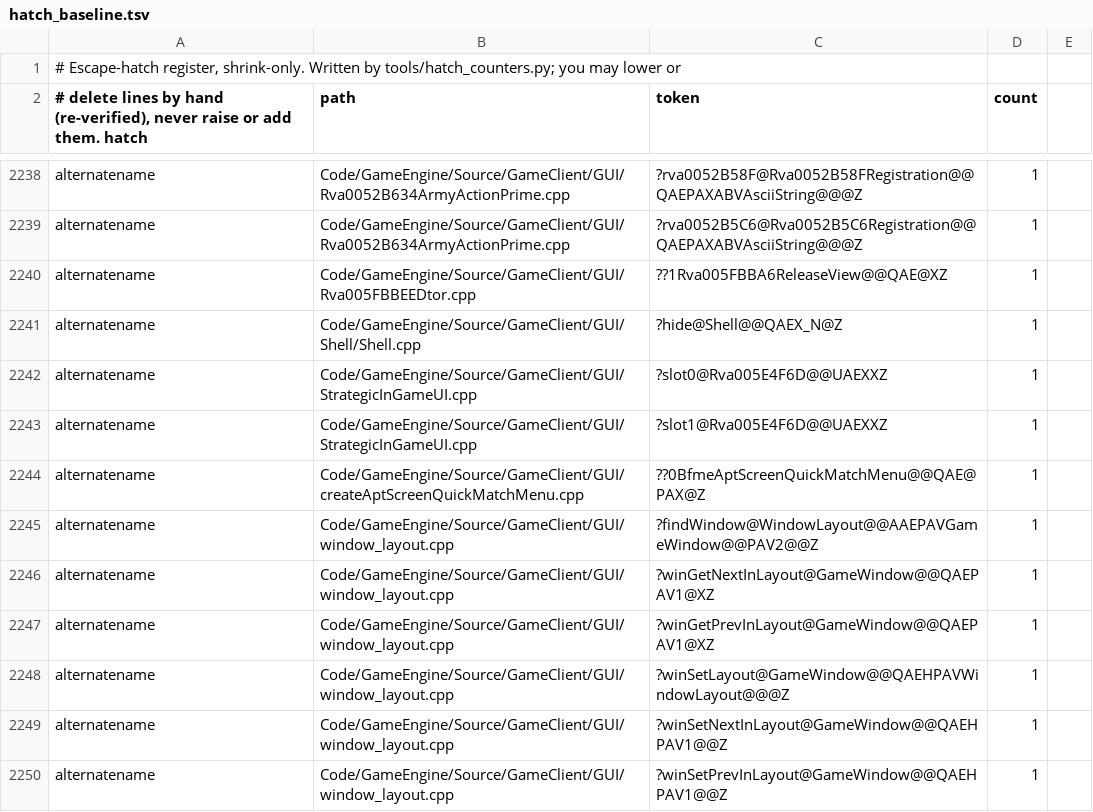
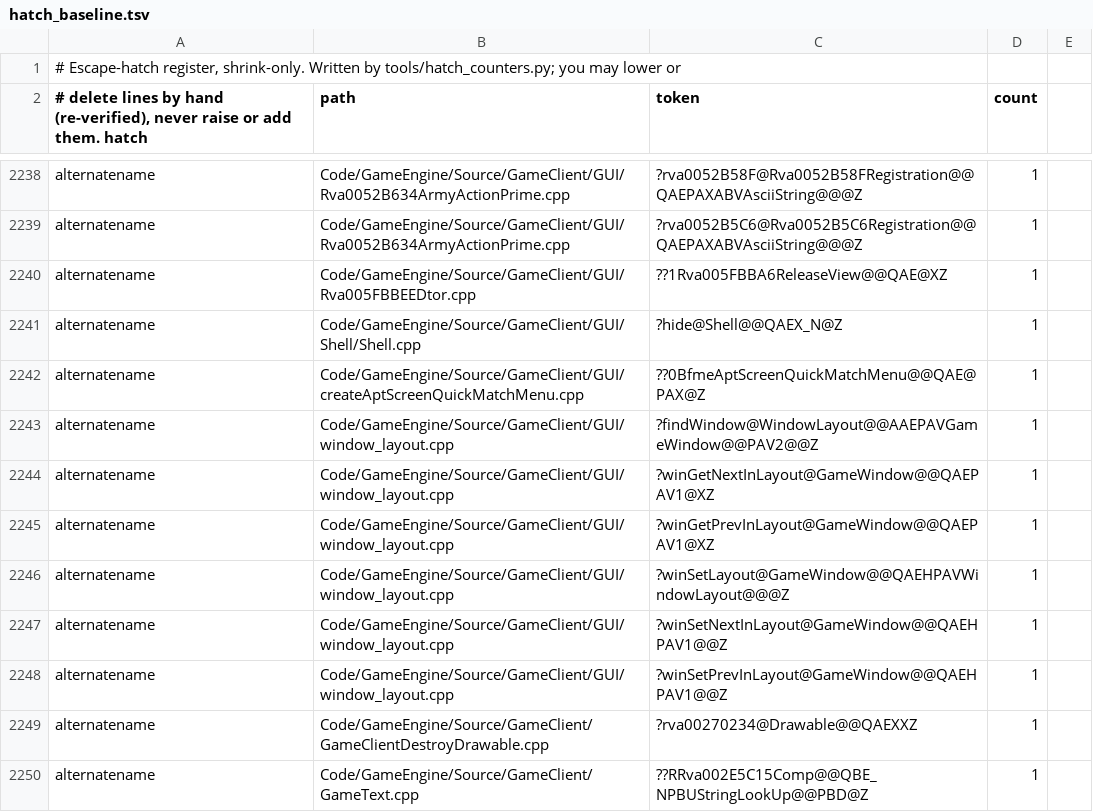
Before and after one commit to Open-BFME/Open-BFME-2, a TSV file: reverse/hatch_baseline.tsv, drawn as a sheet; only a part is shown, gaps mark what is left out; the shorter side is filled out with more unchanged rows; the diff names each change by its address in the sheet, - before the commit and + after, or states it on an @@ line.

```diff
--- a/reverse/hatch_baseline.tsv
+++ b/reverse/hatch_baseline.tsv
-row 2242: alternatename | Code/GameEngine/Source/GameClient/GUI/StrategicInGameUI.cpp | ?slot0@Rva005E4F6D@@UAEXXZ | 1
-row 2243: alternatename | Code/GameEngine/Source/GameClient/GUI/StrategicInGameUI.cpp | ?slot1@Rva005E4F6D@@UAEXXZ | 1
```
Also changed, not shown: reverse/data_rows.csv, 10 other files.
